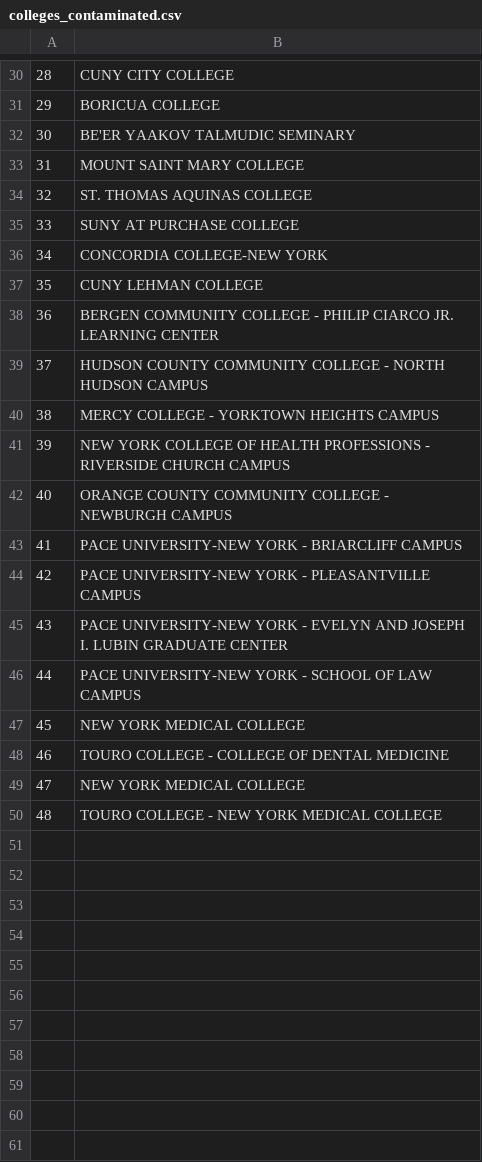
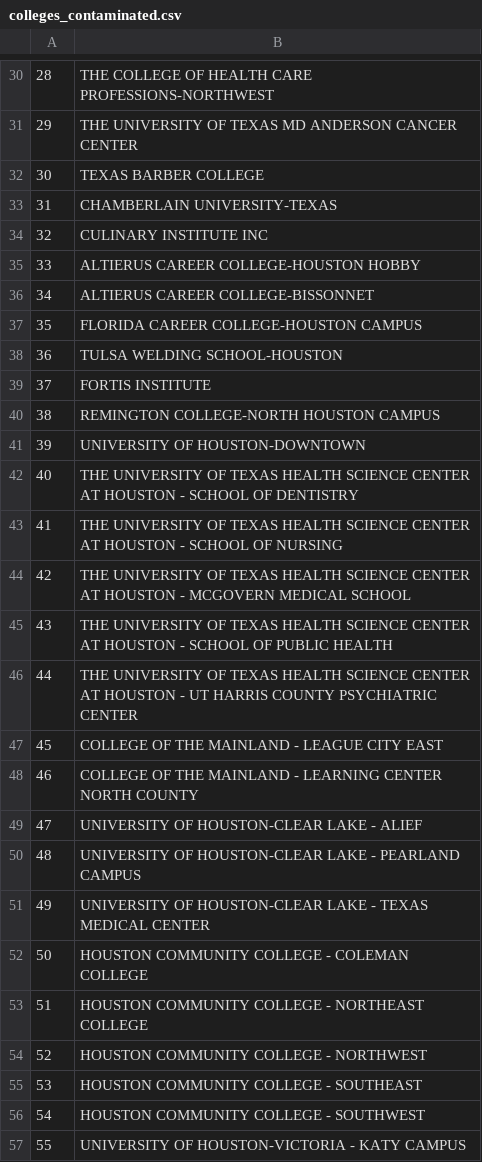
Before and after one commit to USEPA/Critical_Infrastructure_Tool, a CSV file: Overall/colleges_contaminated.csv, drawn as a sheet; only a part is shown, gaps mark what is left out; the diff covers the shown part only.

```diff
--- a/Overall/colleges_contaminated.csv
+++ b/Overall/colleges_contaminated.csv
@@ -30,21 +30,28 @@
-28,CUNY CITY COLLEGE
-29,BORICUA COLLEGE
-30,BE'ER YAAKOV TALMUDIC SEMINARY
-31,MOUNT SAINT MARY COLLEGE
-32,ST. THOMAS AQUINAS COLLEGE
-33,SUNY AT PURCHASE COLLEGE
-34,CONCORDIA COLLEGE-NEW YORK
-35,CUNY LEHMAN COLLEGE
-36,BERGEN COMMUNITY COLLEGE - PHILIP CIARCO JR. LEARNING CENTER
-37,HUDSON COUNTY COMMUNITY COLLEGE - NORTH HUDSON CAMPUS
-38,MERCY COLLEGE - YORKTOWN HEIGHTS CAMPUS
-39,NEW YORK COLLEGE OF HEALTH PROFESSIONS - RIVERSIDE CHURCH CAMPUS
-40,ORANGE COUNTY COMMUNITY COLLEGE - NEWBURGH CAMPUS
-41,PACE UNIVERSITY-NEW YORK - BRIARCLIFF CAMPUS
-42,PACE UNIVERSITY-NEW YORK - PLEASANTVILLE CAMPUS
-43,PACE UNIVERSITY-NEW YORK - EVELYN AND JOSEPH I. LUBIN GRADUATE CENTER
-44,PACE UNIVERSITY-NEW YORK - SCHOOL OF LAW CAMPUS
-45,NEW YORK MEDICAL COLLEGE
-46,TOURO COLLEGE - COLLEGE OF DENTAL MEDICINE
-47,NEW YORK MEDICAL COLLEGE
-48,TOURO COLLEGE - NEW YORK MEDICAL COLLEGE
+28,THE COLLEGE OF HEALTH CARE PROFESSIONS-NORTHWEST
+29,THE UNIVERSITY OF TEXAS MD ANDERSON CANCER CENTER
+30,TEXAS BARBER COLLEGE
+31,CHAMBERLAIN UNIVERSITY-TEXAS
+32,CULINARY INSTITUTE INC
+33,ALTIERUS CAREER COLLEGE-HOUSTON HOBBY
+34,ALTIERUS CAREER COLLEGE-BISSONNET
+35,FLORIDA CAREER COLLEGE-HOUSTON CAMPUS
+36,TULSA WELDING SCHOOL-HOUSTON
+37,FORTIS INSTITUTE
+38,REMINGTON COLLEGE-NORTH HOUSTON CAMPUS
+39,UNIVERSITY OF HOUSTON-DOWNTOWN
+40,THE UNIVERSITY OF TEXAS HEALTH SCIENCE CENTER AT HOUSTON - SCHOOL OF DENTISTRY
+41,THE UNIVERSITY OF TEXAS HEALTH SCIENCE CENTER AT HOUSTON - SCHOOL OF NURSING
+42,THE UNIVERSITY OF TEXAS HEALTH SCIENCE CENTER AT HOUSTON - MCGOVERN MEDICAL SCHOOL
+43,THE UNIVERSITY OF TEXAS HEALTH SCIENCE CENTER AT HOUSTON - SCHOOL OF PUBLIC HEALTH
+44,THE UNIVERSITY OF TEXAS HEALTH SCIENCE CENTER AT HOUSTON - UT HARRIS COUNTY PSYCHIATRIC CENTER
+45,COLLEGE OF THE MAINLAND - LEAGUE CITY EAST
+46,COLLEGE OF THE MAINLAND - LEARNING CENTER NORTH COUNTY
+47,UNIVERSITY OF HOUSTON-CLEAR LAKE - ALIEF
+48,UNIVERSITY OF HOUSTON-CLEAR LAKE - PEARLAND CAMPUS
+49,UNIVERSITY OF HOUSTON-CLEAR LAKE - TEXAS MEDICAL CENTER
+50,HOUSTON COMMUNITY COLLEGE - COLEMAN COLLEGE
+51,HOUSTON COMMUNITY COLLEGE - NORTHEAST COLLEGE
+52,HOUSTON COMMUNITY COLLEGE - NORTHWEST
+53,HOUSTON COMMUNITY COLLEGE - SOUTHEAST
+54,HOUSTON COMMUNITY COLLEGE - SOUTHWEST
+55,UNIVERSITY OF HOUSTON-VICTORIA - KATY CAMPUS
```
Also changed, not shown: 27 added rows and 28 edited cells elsewhere in this file, Affected/public_schools_contaminated.csv, Overall/hospitals_contaminated.csv, 44 other files.
